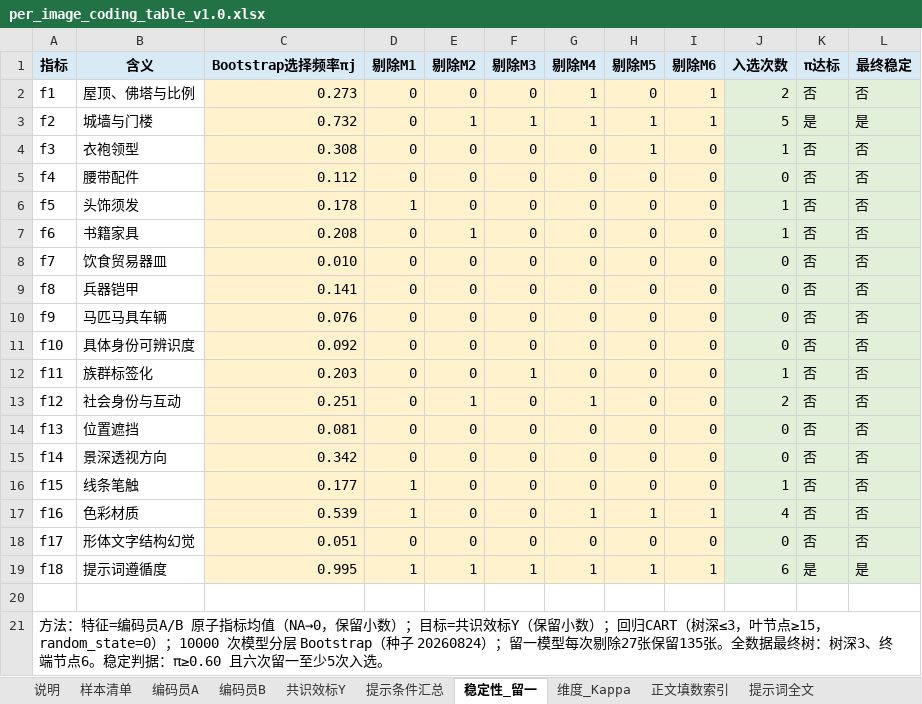
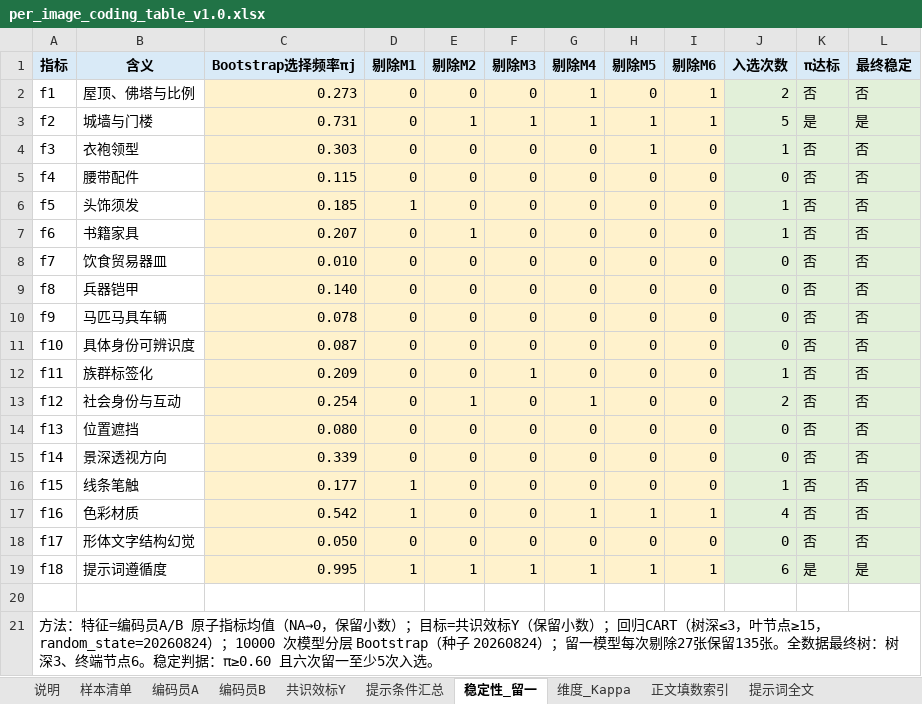
Before and after one commit to newnju/The-Incommensurability-Between-Algorithms-and-Memory, an Excel workbook: coding_data/per_image_coding_table_v1.0.xlsx, sheet 稳定性_留一, drawn as a sheet; values as stored, in another font and other column widths than the file's, no borders; conditional formats not drawn; the diff names each change by its address in the sheet, - before the commit and + after, or states it on an @@ line.

Commit message:
Sync the repo with the released v1.0 supplementary package
- add the statistical pipeline (cart_analysis, bootstrap_selection,
  kappa_calculation, run_all) and the verify_package self-check
- add pinned requirements.txt and environment.yml
- commit the regenerated figure files (Figs. 1-4); drop the Fig. 3
  PDFs, which are no longer produced (raster-only output)
- rename the ethics record to model_use_compliance.md
- README updates: document the 66-check verification (53 in --quick
  mode) and the final v1.0 workbook wording

```diff
--- a/coding_data/per_image_coding_table_v1.0.xlsx (sheet 稳定性_留一)
+++ b/coding_data/per_image_coding_table_v1.0.xlsx (sheet 稳定性_留一)
-C3 (Bootstrap选择频率πj): 0.732
+C3 (Bootstrap选择频率πj): 0.731
-C4 (Bootstrap选择频率πj): 0.308
+C4 (Bootstrap选择频率πj): 0.303
-C5 (Bootstrap选择频率πj): 0.112
+C5 (Bootstrap选择频率πj): 0.115
-C6 (Bootstrap选择频率πj): 0.178
+C6 (Bootstrap选择频率πj): 0.185
-C7 (Bootstrap选择频率πj): 0.208
+C7 (Bootstrap选择频率πj): 0.207
-C9 (Bootstrap选择频率πj): 0.141
+C9 (Bootstrap选择频率πj): 0.140
-C10 (Bootstrap选择频率πj): 0.076
+C10 (Bootstrap选择频率πj): 0.078
-C11 (Bootstrap选择频率πj): 0.092
+C11 (Bootstrap选择频率πj): 0.087
-C12 (Bootstrap选择频率πj): 0.203
+C12 (Bootstrap选择频率πj): 0.209
-C13 (Bootstrap选择频率πj): 0.251
+C13 (Bootstrap选择频率πj): 0.254
-C14 (Bootstrap选择频率πj): 0.081
+C14 (Bootstrap选择频率πj): 0.080
-C15 (Bootstrap选择频率πj): 0.342
+C15 (Bootstrap选择频率πj): 0.339
-C17 (Bootstrap选择频率πj): 0.539
+C17 (Bootstrap选择频率πj): 0.542
-C18 (Bootstrap选择频率πj): 0.051
+C18 (Bootstrap选择频率πj): 0.050
-A21 (指标): …节点≥15，random_state=0）；10000 次…
+A21 (指标): …节点≥15，random_state=20260824）；10000 次…
```
Also changed, not shown: sheet 样本清单, sheet 维度_Kappa, sheet 正文填数索引, sheet 说明, sheet 提示条件汇总, 35 other files.
